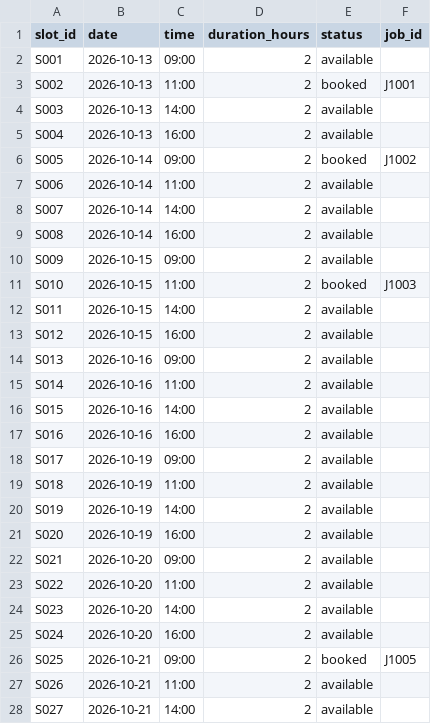
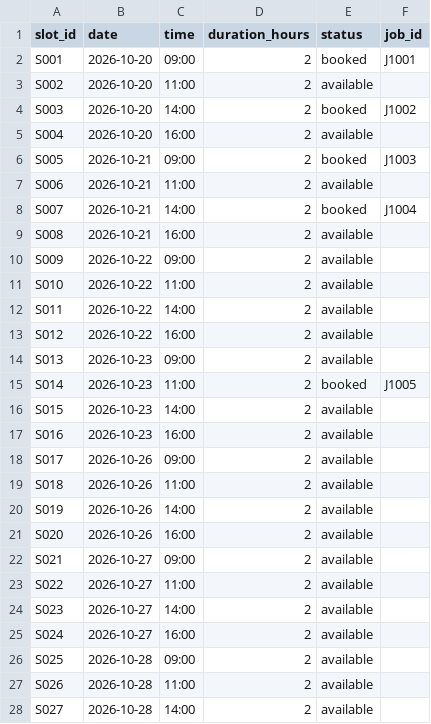
Before and after one commit to KrishAK47/Personal-Projects, a CSV file: Contractor-Front-Office-Agent/data/schedule.csv, drawn as a sheet; only a part is shown; the diff covers the shown part only.

```diff
--- a/Contractor-Front-Office-Agent/data/schedule.csv
+++ b/Contractor-Front-Office-Agent/data/schedule.csv
@@ -1,28 +1,28 @@
 slot_id,date,time,duration_hours,status,job_id
-S001,2026-10-13,09:00,2,available,
-S002,2026-10-13,11:00,2,booked,J1001
-S003,2026-10-13,14:00,2,available,
-S004,2026-10-13,16:00,2,available,
-S005,2026-10-14,09:00,2,booked,J1002
-S006,2026-10-14,11:00,2,available,
-S007,2026-10-14,14:00,2,available,
-S008,2026-10-14,16:00,2,available,
-S009,2026-10-15,09:00,2,available,
-S010,2026-10-15,11:00,2,booked,J1003
-S011,2026-10-15,14:00,2,available,
-S012,2026-10-15,16:00,2,available,
-S013,2026-10-16,09:00,2,available,
-S014,2026-10-16,11:00,2,available,
-S015,2026-10-16,14:00,2,available,
-S016,2026-10-16,16:00,2,available,
-S017,2026-10-19,09:00,2,available,
-S018,2026-10-19,11:00,2,available,
-S019,2026-10-19,14:00,2,available,
-S020,2026-10-19,16:00,2,available,
-S021,2026-10-20,09:00,2,available,
-S022,2026-10-20,11:00,2,available,
-S023,2026-10-20,14:00,2,available,
-S024,2026-10-20,16:00,2,available,
-S025,2026-10-21,09:00,2,booked,J1005
-S026,2026-10-21,11:00,2,available,
-S027,2026-10-21,14:00,2,available,
+S001,2026-10-20,09:00,2,booked,J1001
+S002,2026-10-20,11:00,2,available,
+S003,2026-10-20,14:00,2,booked,J1002
+S004,2026-10-20,16:00,2,available,
+S005,2026-10-21,09:00,2,booked,J1003
+S006,2026-10-21,11:00,2,available,
+S007,2026-10-21,14:00,2,booked,J1004
+S008,2026-10-21,16:00,2,available,
+S009,2026-10-22,09:00,2,available,
+S010,2026-10-22,11:00,2,available,
+S011,2026-10-22,14:00,2,available,
+S012,2026-10-22,16:00,2,available,
+S013,2026-10-23,09:00,2,available,
+S014,2026-10-23,11:00,2,booked,J1005
+S015,2026-10-23,14:00,2,available,
+S016,2026-10-23,16:00,2,available,
+S017,2026-10-26,09:00,2,available,
+S018,2026-10-26,11:00,2,available,
+S019,2026-10-26,14:00,2,available,
+S020,2026-10-26,16:00,2,available,
+S021,2026-10-27,09:00,2,available,
+S022,2026-10-27,11:00,2,available,
+S023,2026-10-27,14:00,2,available,
+S024,2026-10-27,16:00,2,available,
+S025,2026-10-28,09:00,2,available,
+S026,2026-10-28,11:00,2,available,
+S027,2026-10-28,14:00,2,available,
```
Also changed, not shown: 13 edited cells elsewhere in this file, Contractor-Front-Office-Agent/data/customers.csv, Contractor-Front-Office-Agent/data/jobs.csv, 5 other files.
